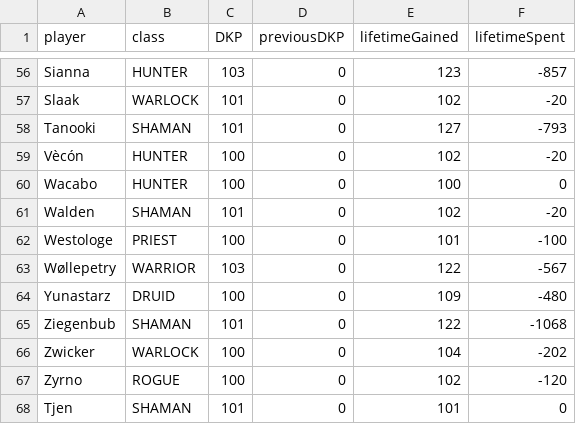
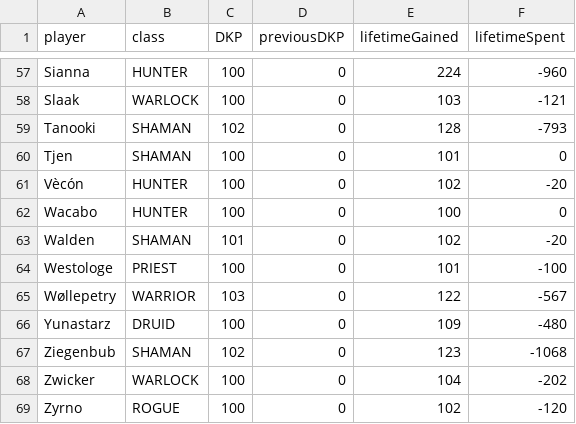
Before and after one commit to VacaboNariel/Nariel, a CSV file: dkp.csv, drawn as a sheet; only a part is shown, gaps mark what is left out; removed rows and columns are numbered as before the commit, all else as after; the diff covers the shown part only; the diff names each change by its address in the sheet, - before the commit and + after, or states it on an @@ line.

```diff
--- a/dkp.csv
+++ b/dkp.csv
-C57 (DKP): 103
+C57 (DKP): 100
-E57 (lifetimeGained): 123
+E57 (lifetimeGained): 224
-F57 (lifetimeSpent): -857
+F57 (lifetimeSpent): -960
-C58 (DKP): 101
+C58 (DKP): 100
-E58 (lifetimeGained): 102
+E58 (lifetimeGained): 103
-F58 (lifetimeSpent): -20
+F58 (lifetimeSpent): -121
-C59 (DKP): 101
+C59 (DKP): 102
-E59 (lifetimeGained): 127
+E59 (lifetimeGained): 128
+row 60: Tjen | SHAMAN | 100 | 0 | 101 | 0
-C67 (DKP): 101
+C67 (DKP): 102
-E67 (lifetimeGained): 122
+E67 (lifetimeGained): 123
-row 68: Tjen | SHAMAN | 101 | 0 | 101 | 0
```
Also changed, not shown: 1 added row and 46 edited cells elsewhere in this file.
